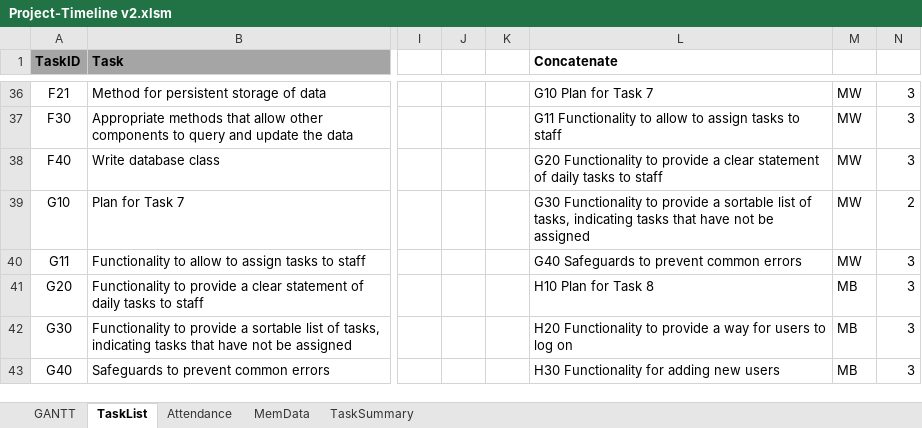
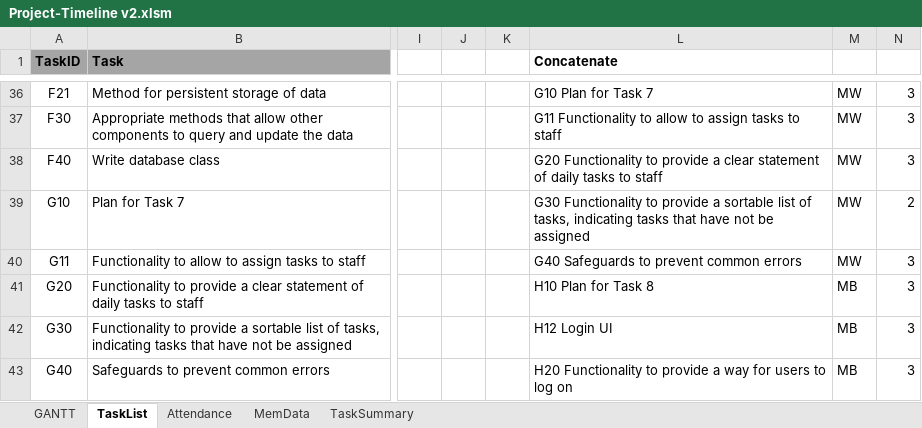
Before and after one commit to sam-connolly/crispyDuckProject, an Excel workbook: Admin/Project-Timeline v2.xlsm, sheet TaskList, drawn as a sheet; only a part is shown, gaps mark what is left out; values as stored, in another font and other column widths than the file's, no borders; charts and pictures and conditional formats not drawn; the diff covers the shown part only; the diff names each change by its address in the sheet, - before the commit and + after, or states it on an @@ line.

```diff
--- a/Admin/Project-Timeline v2.xlsm (sheet TaskList)
+++ b/Admin/Project-Timeline v2.xlsm (sheet TaskList)
-L42 (Concatenate): H20 Functionality to provide a way for users to log on
+L42 (Concatenate): H12 Login UI
-L43 (Concatenate): H30 Functionality for adding new users
+L43 (Concatenate): H20 Functionality to provide a way for users to log on
```
Also changed, not shown: 2 added rows and 36 edited cells elsewhere in this sheet, sheet MemData, sheet GANTT, sheet Attendance, formulas that keep their value, charts or pictures, 1 other file.
